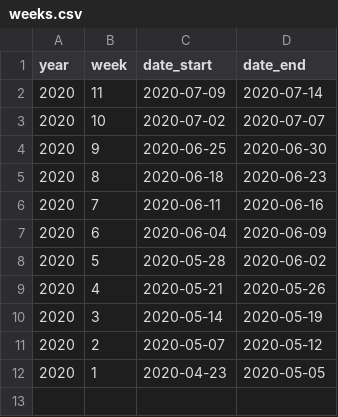
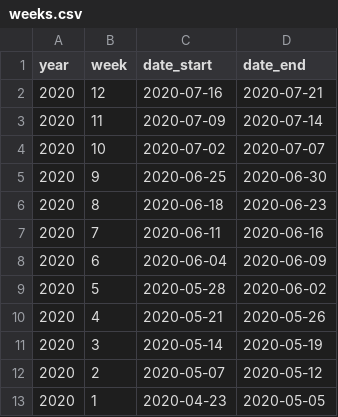
Before and after one commit to isaFos/hawaii-pulse, a CSV file: data-raw/pulse/metadata/weeks.csv, drawn as a sheet; the diff names each change by its address in the sheet, - before the commit and + after, or states it on an @@ line.

```diff
--- a/data-raw/pulse/metadata/weeks.csv
+++ b/data-raw/pulse/metadata/weeks.csv
+row 2: 2020 | 12 | 2020-07-16 | 2020-07-21
```
Also changed, not shown: data/counties.csv, data/unemployment.csv, 2 other files.
